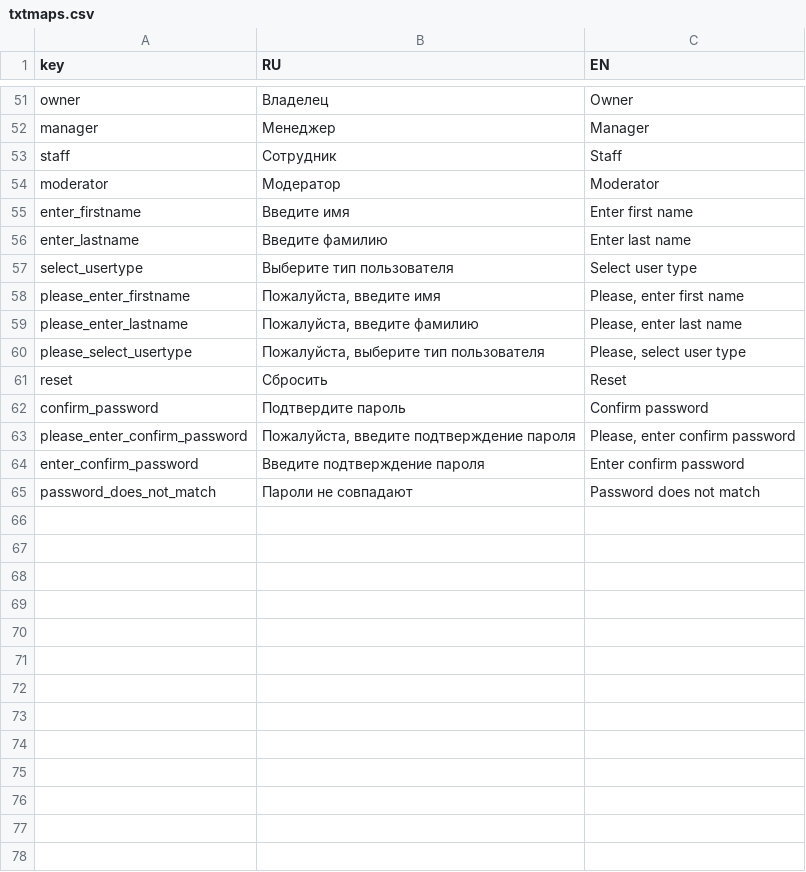
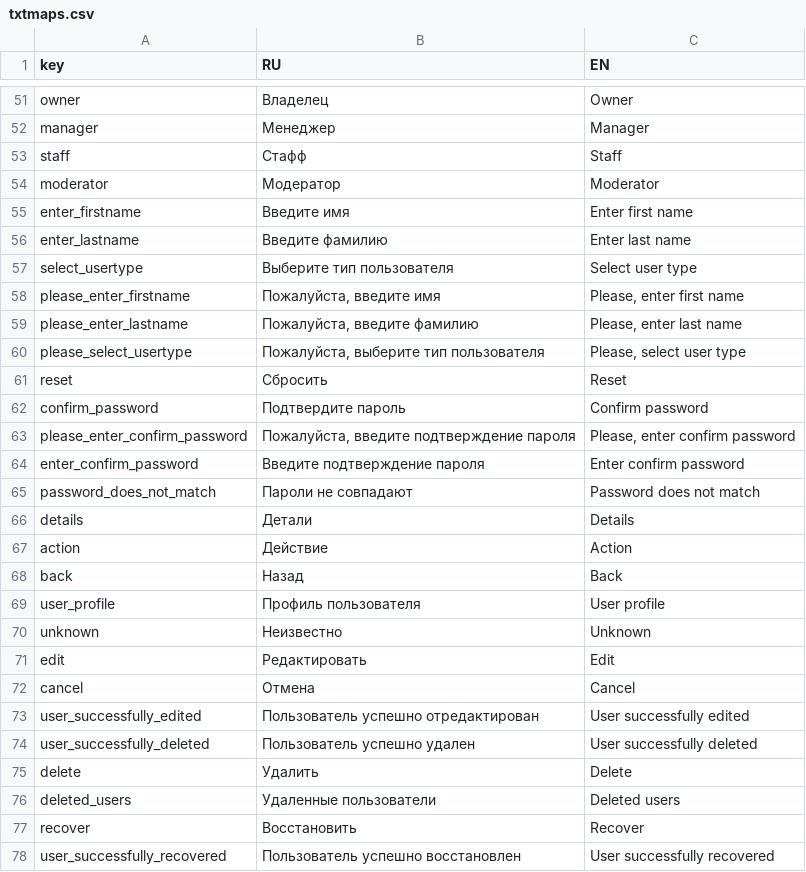
Before and after one commit to nnniyaz/food-retail-marketplace, a CSV file: food-retail-marketplace/ardo-staff-frontend/txtmaps.csv, drawn as a sheet; only a part is shown, gaps mark what is left out.

Commit message:
Finish user module

```diff
--- a/food-retail-marketplace/ardo-staff-frontend/txtmaps.csv
+++ b/food-retail-marketplace/ardo-staff-frontend/txtmaps.csv
@@ -52,3 +52,3 @@
 "manager","Менеджер","Manager"
-"staff","Сотрудник","Staff"
+"staff","Стафф","Staff"
 "moderator","Модератор","Moderator"
@@ -65 +65,14 @@
 "password_does_not_match","Пароли не совпадают","Password does not match"
+"details","Детали","Details"
+"action","Действие","Action"
+"back","Назад","Back"
+"user_profile","Профиль пользователя","User profile"
+"unknown","Неизвестно","Unknown"
+"edit","Редактировать","Edit"
+"cancel","Отмена","Cancel"
+"user_successfully_edited","Пользователь успешно отредактирован","User successfully edited"
+"user_successfully_deleted","Пользователь успешно удален","User successfully deleted"
+"delete","Удалить","Delete"
+"deleted_users","Удаленные пользователи","Deleted users"
+"recover","Восстановить","Recover"
+"user_successfully_recovered","Пользователь успешно восстановлен","User successfully recovered"
```
Also changed, not shown: 21 other files.
